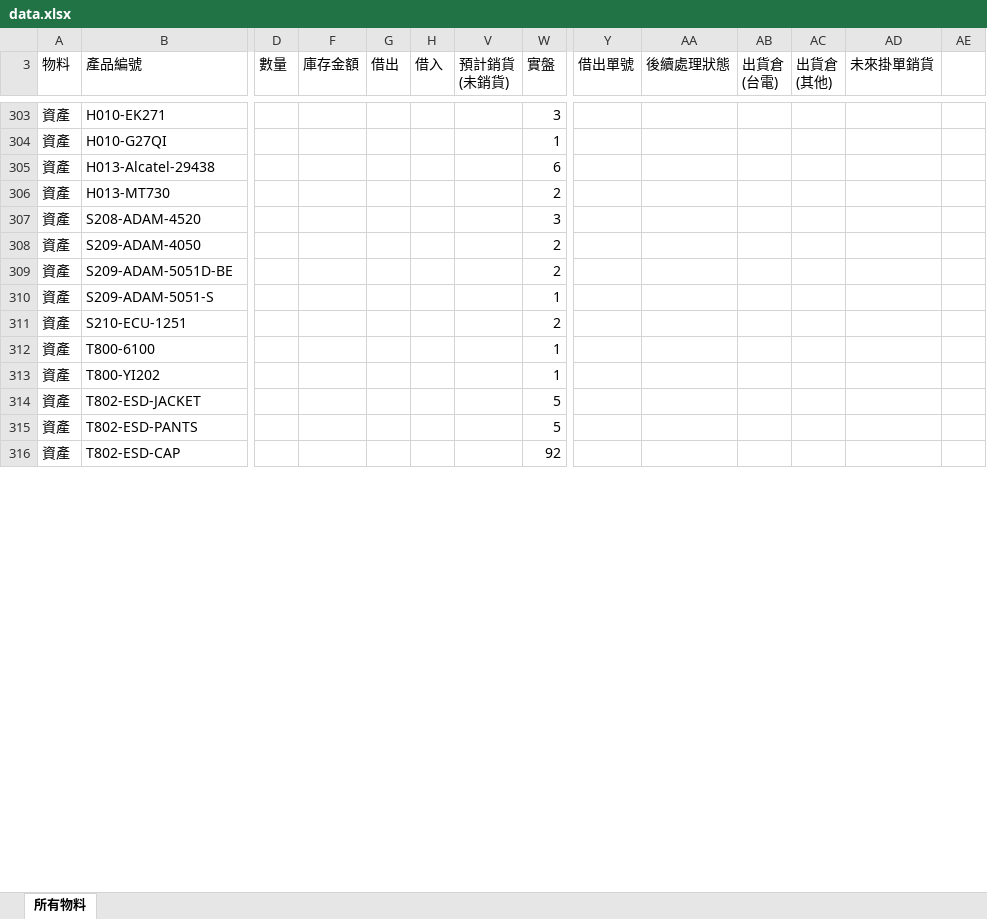
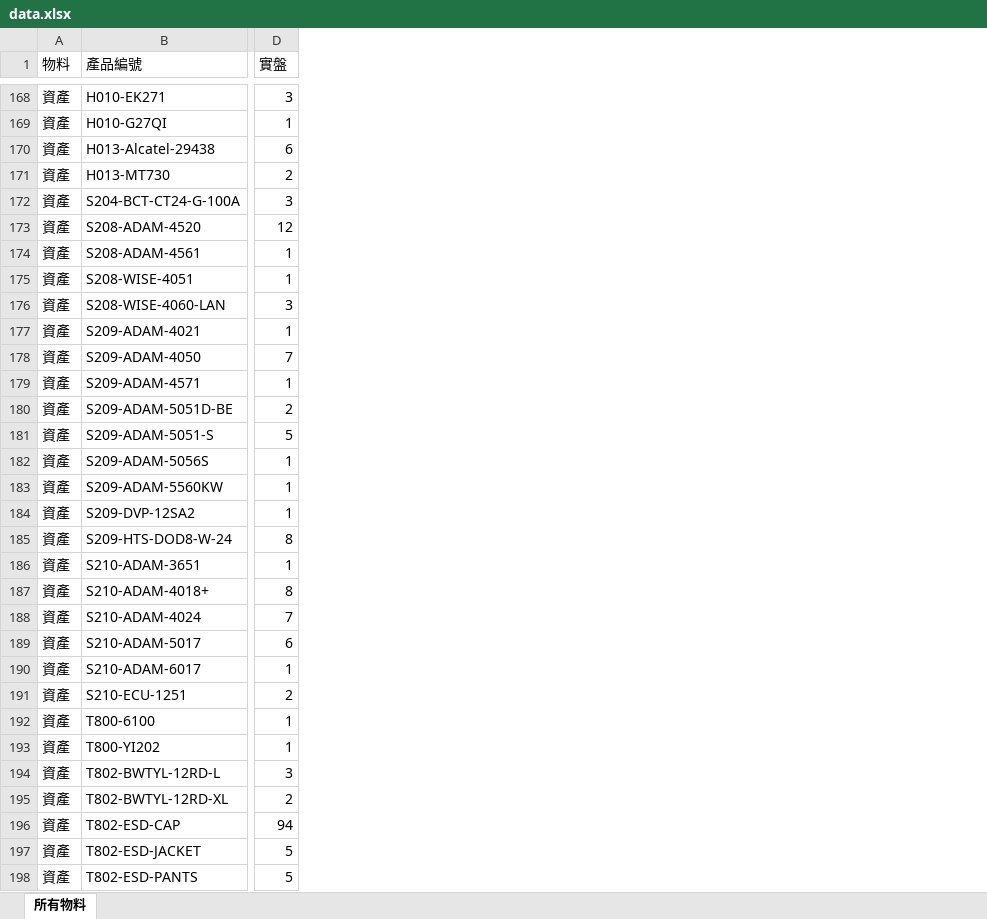
Before and after one commit to chienyulee2023-alt/sunforce-asset-query, an Excel workbook: data.xlsx, sheet 所有物料, drawn as a sheet; only a part is shown, gaps mark what is left out; values as stored, in another font and other column widths than the file's, no cell formats; removed rows and columns are numbered as before the commit, all else as after; rows hold the shown columns only; the diff covers the shown part only; the diff names each change by its address in the sheet, - before the commit and + after, or states it on an @@ line.

```diff
--- a/data.xlsx (sheet 所有物料)
+++ b/data.xlsx (sheet 所有物料)
-column D (數量), empty
-column F (庫存金額), empty
-column G (借出), empty
-column H (借入), empty
-column V (預計銷貨 (未銷貨)), empty
-column Y (借出單號), empty
-column AA (後續處理狀態), empty
-column AB (出貨倉 (台電)), empty
-column AC (出貨倉 (其他)), empty
-column AD (未來掛單銷貨), empty
-column AE, empty
+row 172: 資產 | S204-BCT-CT24-G-100A | 3
-D173 (實盤): 3
+D173 (實盤): 12
+row 174: 資產 | S208-ADAM-4561 | 1
+row 175: 資產 | S208-WISE-4051 | 1
+row 176: 資產 | S208-WISE-4060-LAN | 3
+row 177: 資產 | S209-ADAM-4021 | 1
-D178 (實盤): 2
+D178 (實盤): 7
+row 179: 資產 | S209-ADAM-4571 | 1
-D181 (實盤): 1
+D181 (實盤): 5
+row 182: 資產 | S209-ADAM-5056S | 1
+row 183: 資產 | S209-ADAM-5560KW | 1
+row 184: 資產 | S209-DVP-12SA2 | 1
+row 185: 資產 | S209-HTS-DOD8-W-24 | 8
+row 186: 資產 | S210-ADAM-3651 | 1
+row 187: 資產 | S210-ADAM-4018+ | 8
+row 188: 資產 | S210-ADAM-4024 | 7
+row 189: 資產 | S210-ADAM-5017 | 6
+row 190: 資產 | S210-ADAM-6017 | 1
+row 194: 資產 | T802-BWTYL-12RD-L | 3
+row 195: 資產 | T802-BWTYL-12RD-XL | 2
+row 196: 資產 | T802-ESD-CAP | 94
-row 316: 資產 | T802-ESD-CAP |  |  |  |  |  | 92
```
Also changed, not shown: 40 added rows, 165 removed rows, 1 moved row and 12 edited cells elsewhere in this sheet, cell formats, formulas that keep their value, hidden cells.
